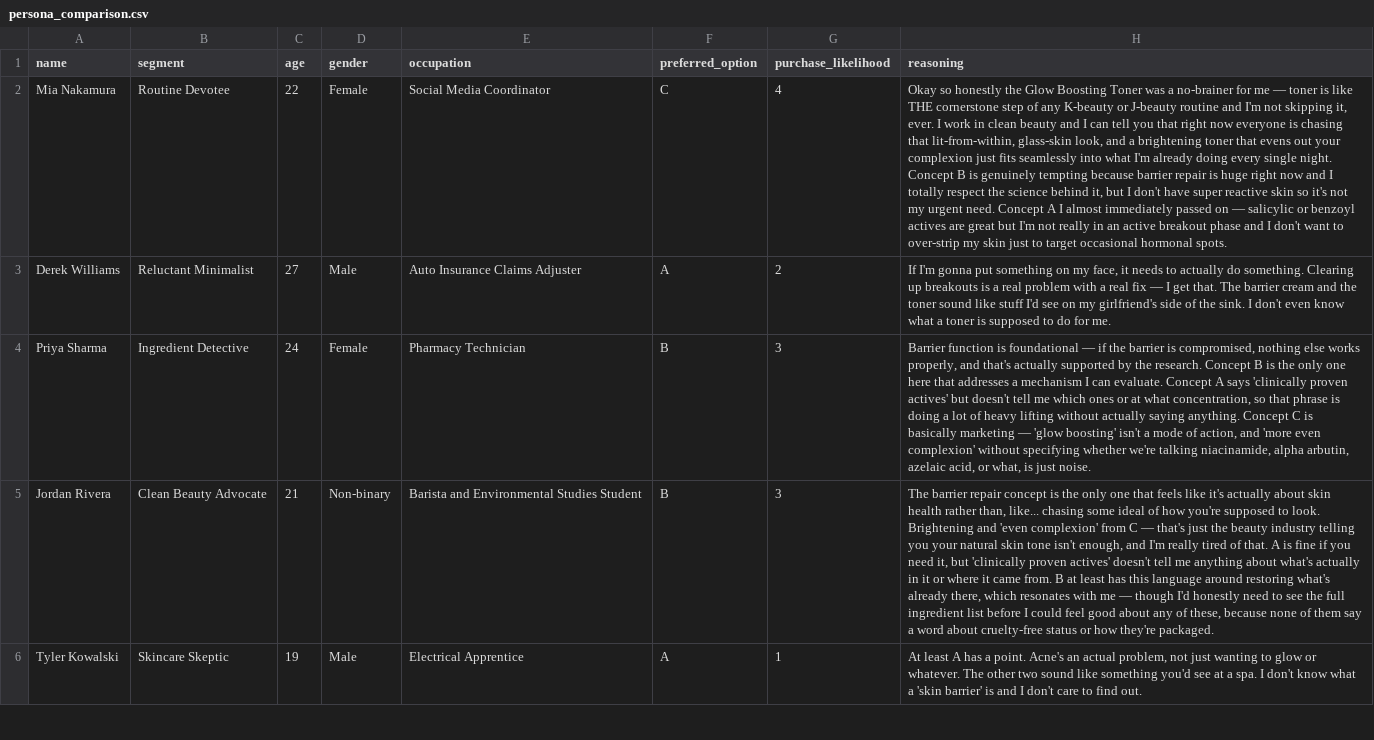
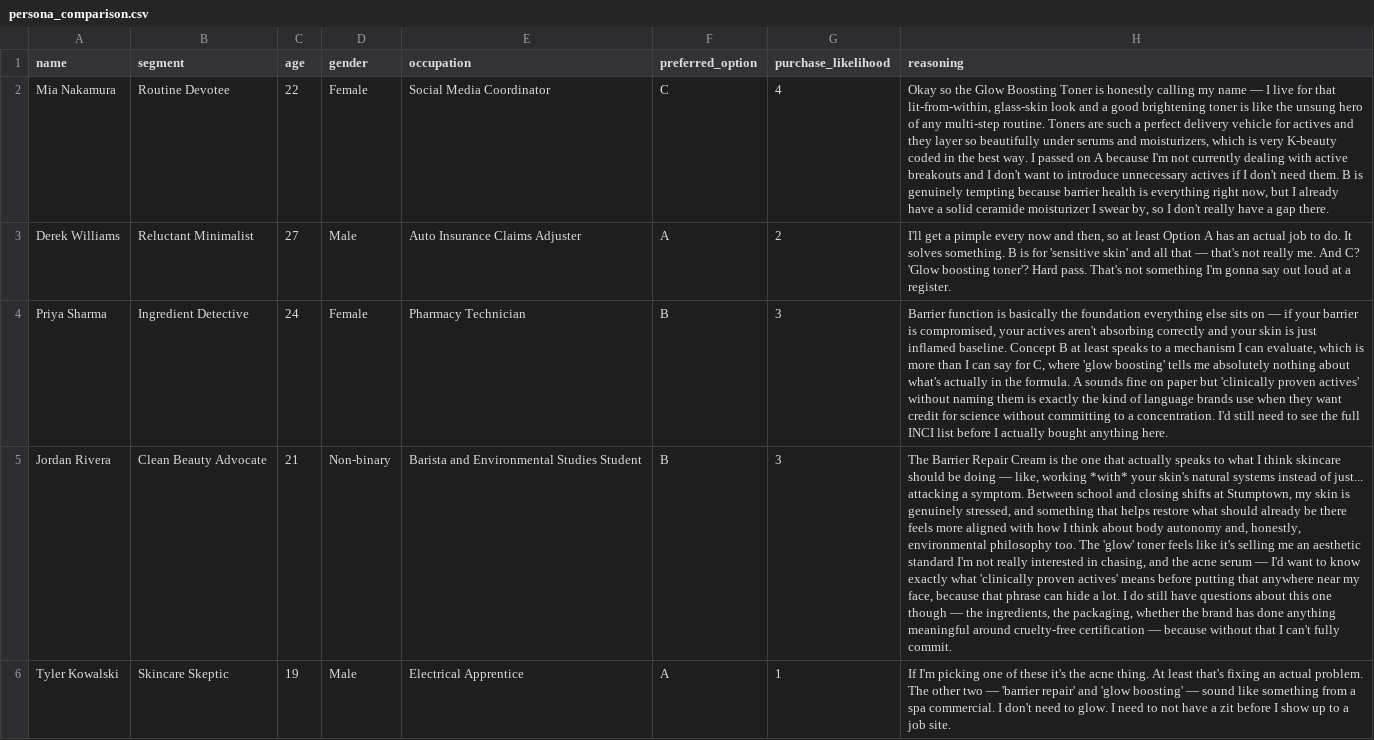
Before and after one commit to takechanman1228/claude-persona, a CSV file: demo/genz-skincare/concept-test/results/persona_comparison.csv, drawn as a sheet; only a part is shown; the diff covers the shown part only; the diff names each change by its address in the sheet, - before the commit and + after, or states it on an @@ line.

```diff
--- a/demo/genz-skincare/concept-test/results/persona_comparison.csv
+++ b/demo/genz-skincare/concept-test/results/persona_comparison.csv
-H2 (reasoning): Okay so honestly the Glow Boosting Toner was a no-brainer for me — toner is like THE cornerstone step of any K-beauty or J-beauty routine and I'm not skipping it, ever. I work in clean beauty and I can tell you that right now everyone is chasing that lit-from-within, glass-skin look, and a brightening toner that evens out your complexion just fits seamlessly into what I'm already doing every single night. Concept B is genuinely tempting because barrier repair is huge right now and I totally respect the science behind it, but I don't have super reactive skin so it's not my urgent need. Concept A I almost immediately passed on — salicylic or benzoyl actives are great but I'm not really in an active breakout phase and I don't want to over-strip my skin just to target occasional hormonal spots.
+H2 (reasoning): Okay so the Glow Boosting Toner is honestly calling my name — I live for that lit-from-within, glass-skin look and a good brightening toner is like the unsung hero of any multi-step routine. Toners are such a perfect delivery vehicle for actives and they layer so beautifully under serums and moisturizers, which is very K-beauty coded in the best way. I passed on A because I'm not currently dealing with active breakouts and I don't want to introduce unnecessary actives if I don't need them. B is genuinely tempting because barrier health is everything right now, but I already have a solid ceramide moisturizer I swear by, so I don't really have a gap there.
-H3 (reasoning): If I'm gonna put something on my face, it needs to actually do something. Clearing up breakouts is a real problem with a real fix — I get that. The barrier cream and the toner sound like stuff I'd see on my girlfriend's side of the sink. I don't even know what a toner is supposed to do for me.
+H3 (reasoning): I'll get a pimple every now and then, so at least Option A has an actual job to do. It solves something. B is for 'sensitive skin' and all that — that's not really me. And C? 'Glow boosting toner'? Hard pass. That's not something I'm gonna say out loud at a register.
-H4 (reasoning): …function is foundational — if the barrier is compromised, nothing else works properly, and that's actually supported by the research. Concept B is the only one here that addresses a mechanism I can evaluate. Concept A says 'clinically proven actives' but doesn't tell me which ones or at what concentration, so that phrase is doing a lot of heavy lifting without actually saying anything. Concept C is basically marketing — 'glow boosting' isn't a mode of action, and 'more even complexion' without specifying whether we're talking niacinamide, alpha arbutin, azelaic acid, or what, is just noise.
+H4 (reasoning): …function is basically the foundation everything else sits on — if your barrier is compromised, your actives aren't absorbing correctly and your skin is just inflamed baseline. Concept B at least speaks to a mechanism I can evaluate, which is more than I can say for C, where 'glow boosting' tells me absolutely nothing about what's actually in the formula. A sounds fine on paper but 'clinically proven actives' without naming them is exactly the kind of language brands use when they want credit for science without committing to a concentration. I'd still need to see the full INCI list before I actually bought anything here.
-H5 (reasoning): The barrier repair concept is the only one that feels like it's actually about skin health rather than, like... chasing some ideal of how you're supposed to look. Brightening and 'even complexion' from C — that's just the beauty industry telling you your natural skin tone isn't enough, and I'm really tired of that. A is fine if you need it, but 'clinically proven actives' doesn't tell me anything about what's actually in it or where it came from. B at least has this language around restoring what's already there, which resonates with me — though I'd honestly need to see the full ingredient list before I could feel good about any of these, because none of them say a word about cruelty-free status or how they're packaged.
+H5 (reasoning): The Barrier Repair Cream is the one that actually speaks to what I think skincare should be doing — like, working *with* your skin's natural systems instead of just... attacking a symptom. Between school and closing shifts at Stumptown, my skin is genuinely stressed, and something that helps restore what should already be there feels more aligned with how I think about body autonomy and, honestly, environmental philosophy too. The 'glow' toner feels like it's selling me an aesthetic standard I'm not really interested in chasing, and the acne serum — I'd want to know exactly what 'clinically proven actives' means before putting that anywhere near my face, because that phrase can hide a lot. I do still have questions about this one though — the ingredients, the packaging, whether the brand has done anything meaningful around cruelty-free certification — because without that I can't fully commit.
-H6 (reasoning): At least A has a point. Acne's an actual problem, not just wanting to glow or whatever. The other two sound like something you'd see at a spa. I don't know what a 'skin barrier' is and I don't care to find out.
+H6 (reasoning): If I'm picking one of these it's the acne thing. At least that's fixing an actual problem. The other two — 'barrier repair' and 'glow boosting' — sound like something from a spa commercial. I don't need to glow. I need to not have a zit before I show up to a job site.
```
Also changed, not shown: 8 edited cells elsewhere in this file, demo/france-mealkit/concept-test/results/results.csv, demo/genz-skincare/ask/results/persona_comparison.csv, 53 other files.
